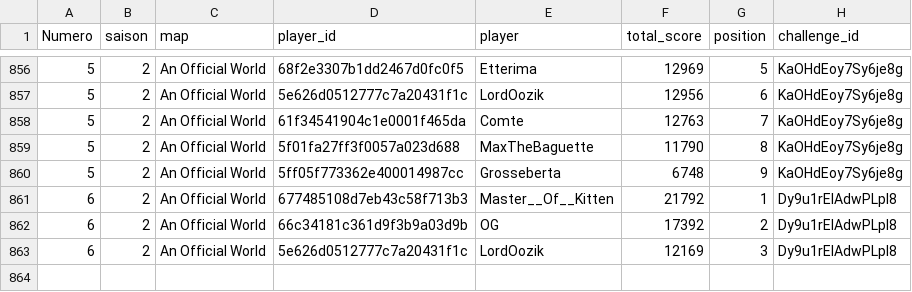
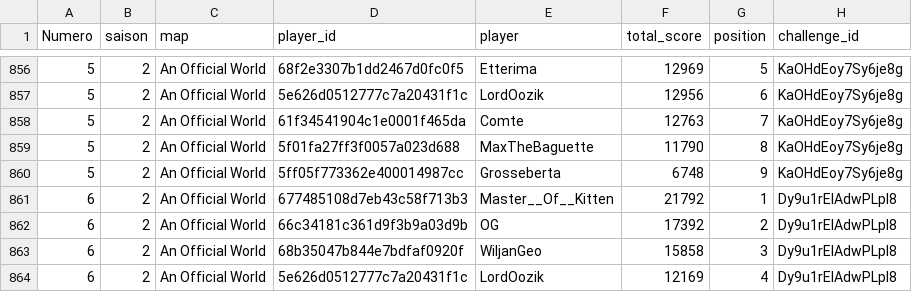
Before and after one commit to ComteUnderscoreL/geostats, a TSV file: data/totals.tsv, drawn as a sheet; only a part is shown, gaps mark what is left out.

```diff
--- a/data/totals.tsv
+++ b/data/totals.tsv
@@ -862,2 +862,3 @@ Numero	saison	map	player_id	player	total_score	position	challenge_id
 6	2	An Official World	66c34181c361d9f3b9a03d9b	OG	17392	2	Dy9u1rEIAdwPLpI8
-6	2	An Official World	5e626d0512777c7a20431f1c	LordOozik	12169	3	Dy9u1rEIAdwPLpI8
+6	2	An Official World	68b35047b844e7bdfaf0920f	WiljanGeo	15858	3	Dy9u1rEIAdwPLpI8
+6	2	An Official World	5e626d0512777c7a20431f1c	LordOozik	12169	4	Dy9u1rEIAdwPLpI8
```
Also changed, not shown: data/rounds.tsv.
